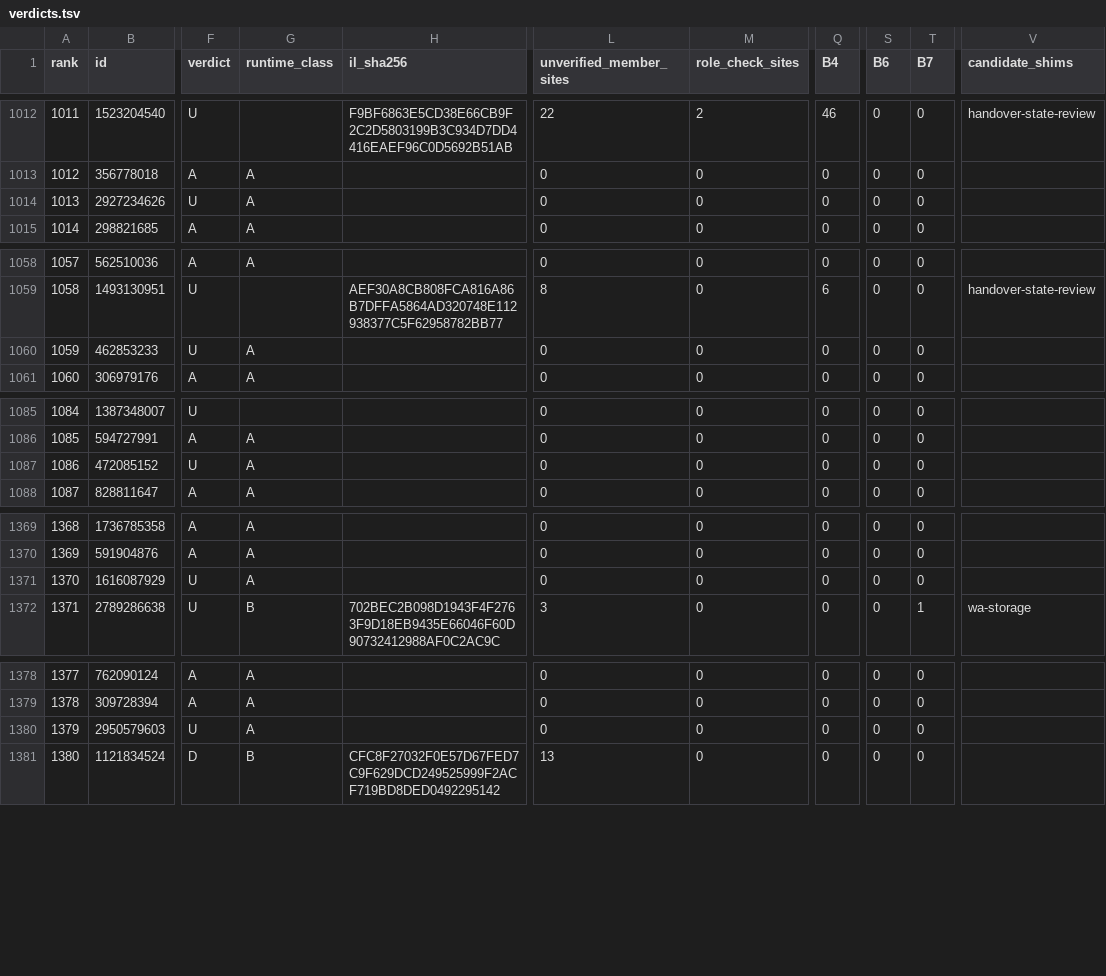
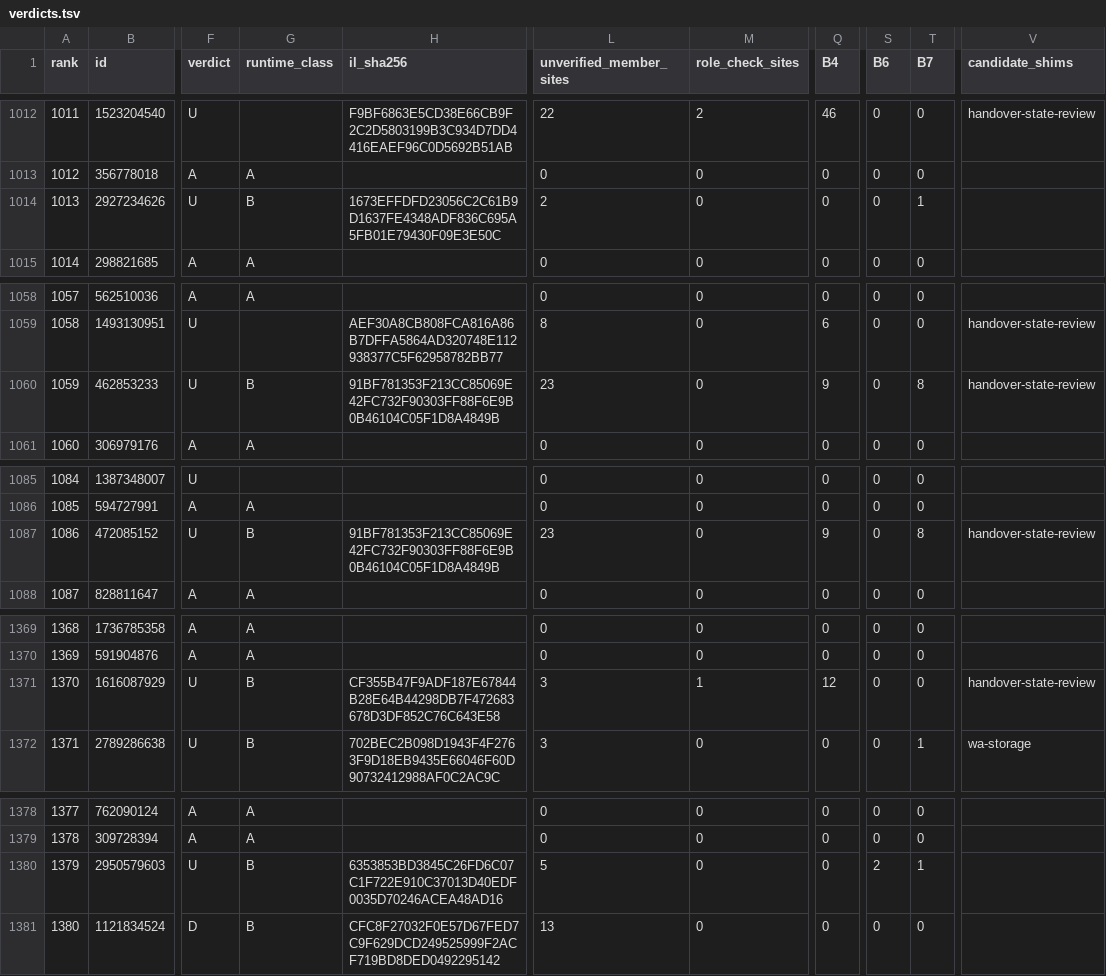
Before and after one commit to CometWorks/cluster, a TSV file: Docs/ModCorpus/verdicts.tsv, drawn as a sheet; only a part is shown, gaps mark what is left out; the diff covers the shown part only; the diff names each change by its address in the sheet, - before the commit and + after, or states it on an @@ line.

```diff
--- a/Docs/ModCorpus/verdicts.tsv
+++ b/Docs/ModCorpus/verdicts.tsv
-G1014 (runtime_class): A
+G1014 (runtime_class): B
-H1014 (il_sha256): (empty)
+H1014 (il_sha256): 1673EFFDFD23056C2C61B9D1637FE4348ADF836C695A5FB01E79430F09E3E50C
-L1014 (unverified_member_sites): 0
+L1014 (unverified_member_sites): 2
-T1014 (B7): 0
+T1014 (B7): 1
-G1060 (runtime_class): A
+G1060 (runtime_class): B
-H1060 (il_sha256): (empty)
+H1060 (il_sha256): 91BF781353F213CC85069E42FC732F90303FF88F6E9B0B46104C05F1D8A4849B
-L1060 (unverified_member_sites): 0
+L1060 (unverified_member_sites): 23
-Q1060 (B4): 0
+Q1060 (B4): 9
-T1060 (B7): 0
+T1060 (B7): 8
-V1060 (candidate_shims): (empty)
+V1060 (candidate_shims): handover-state-review
-G1087 (runtime_class): A
+G1087 (runtime_class): B
-H1087 (il_sha256): (empty)
+H1087 (il_sha256): 91BF781353F213CC85069E42FC732F90303FF88F6E9B0B46104C05F1D8A4849B
-L1087 (unverified_member_sites): 0
+L1087 (unverified_member_sites): 23
-Q1087 (B4): 0
+Q1087 (B4): 9
-T1087 (B7): 0
+T1087 (B7): 8
-V1087 (candidate_shims): (empty)
+V1087 (candidate_shims): handover-state-review
-G1371 (runtime_class): A
+G1371 (runtime_class): B
-H1371 (il_sha256): (empty)
+H1371 (il_sha256): CF355B47F9ADF187E67844B28E64B44298DB7F472683678D3DF852C76C643E58
-L1371 (unverified_member_sites): 0
+L1371 (unverified_member_sites): 3
-M1371 (role_check_sites): 0
+M1371 (role_check_sites): 1
-Q1371 (B4): 0
+Q1371 (B4): 12
-V1371 (candidate_shims): (empty)
+V1371 (candidate_shims): handover-state-review
-G1380 (runtime_class): A
+G1380 (runtime_class): B
-H1380 (il_sha256): (empty)
+H1380 (il_sha256): 6353853BD3845C26FD6C07C1F722E910C37013D40EDF0035D70246ACEA48AD16
-L1380 (unverified_member_sites): 0
+L1380 (unverified_member_sites): 5
-S1380 (B6): 0
+S1380 (B6): 2
-T1380 (B7): 0
+T1380 (B7): 1
```
Also changed, not shown: 95 edited cells elsewhere in this file, Docs/ModCorpus/members.tsv, Docs/ModCorpus/summary.tsv, 1 other file.
